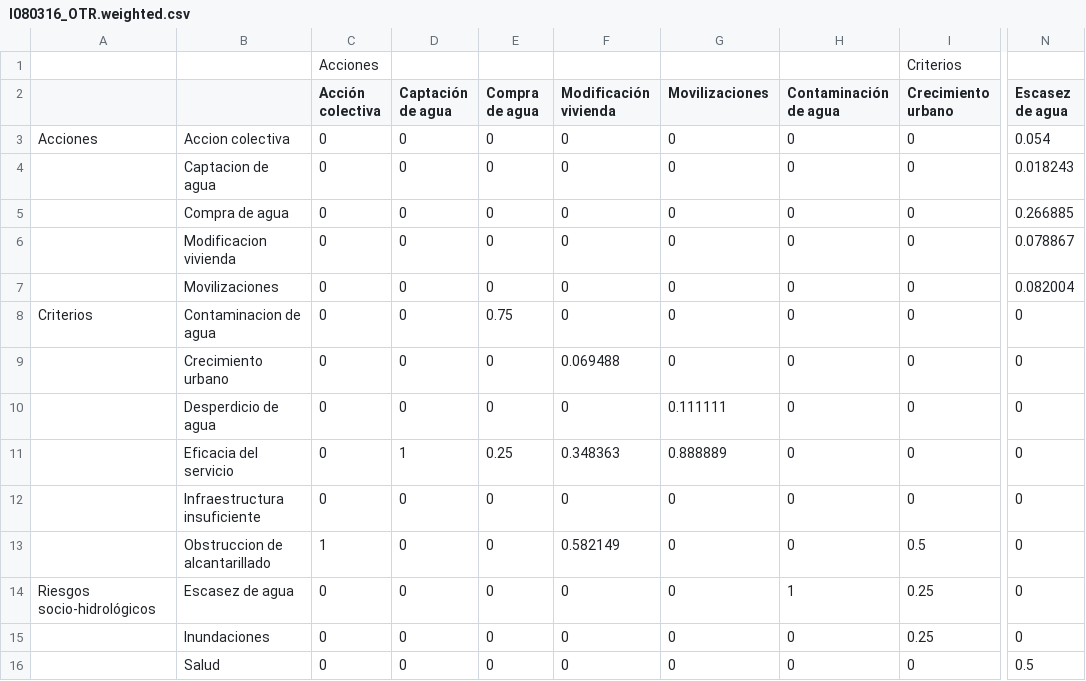
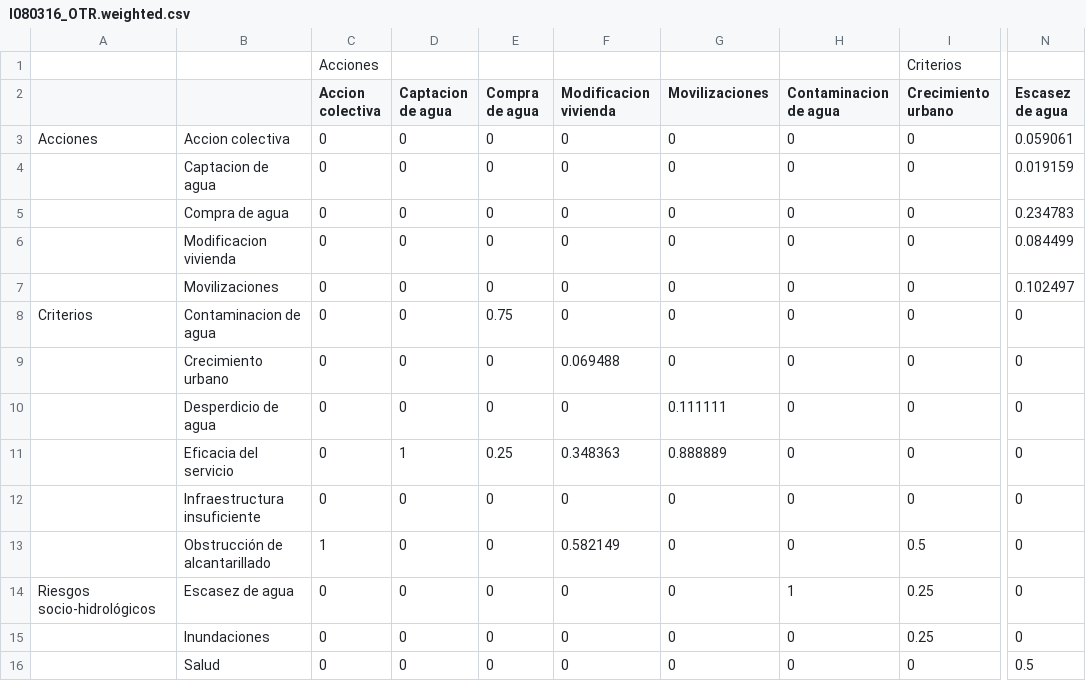
Before and after one commit to sostenibilidad-unam/SHV, a CSV file: data/I080316_OTR.weighted.csv, drawn as a sheet; only a part is shown, gaps mark what is left out; the diff names each change by its address in the sheet, - before the commit and + after, or states it on an @@ line.

```diff
--- a/data/I080316_OTR.weighted.csv
+++ b/data/I080316_OTR.weighted.csv
-C2: Acción colectiva
+C2: Accion colectiva
-D2: Captación de agua
+D2: Captacion de agua
-F2: Modificación vivienda
+F2: Modificacion vivienda
-H2: Contaminación de agua
+H2: Contaminacion de agua
-N3 (Escasez de agua): 0.054
+N3 (Escasez de agua): 0.059061
-N4 (Escasez de agua): 0.018243
+N4 (Escasez de agua): 0.019159
-N5 (Escasez de agua): 0.266885
+N5 (Escasez de agua): 0.234783
-N6 (Escasez de agua): 0.078867
+N6 (Escasez de agua): 0.084499
-N7 (Escasez de agua): 0.082004
+N7 (Escasez de agua): 0.102497
-B13: Obstruccion de alcantarillado
+B13: Obstrucción de alcantarillado
```
Also changed, not shown: data/I080316_OTR.limit.csv, 19 other files.
